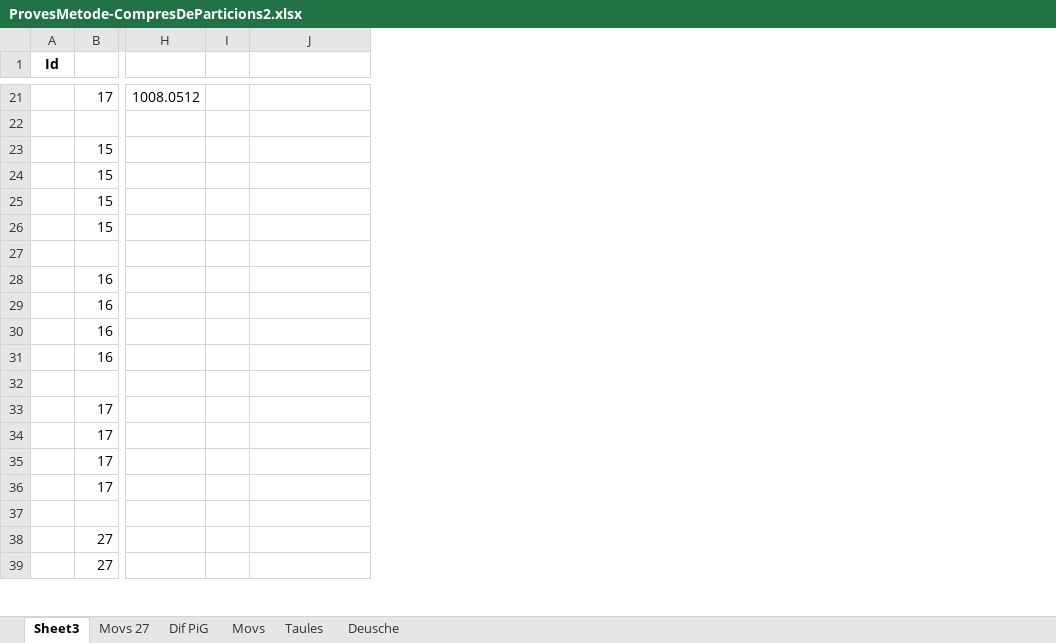
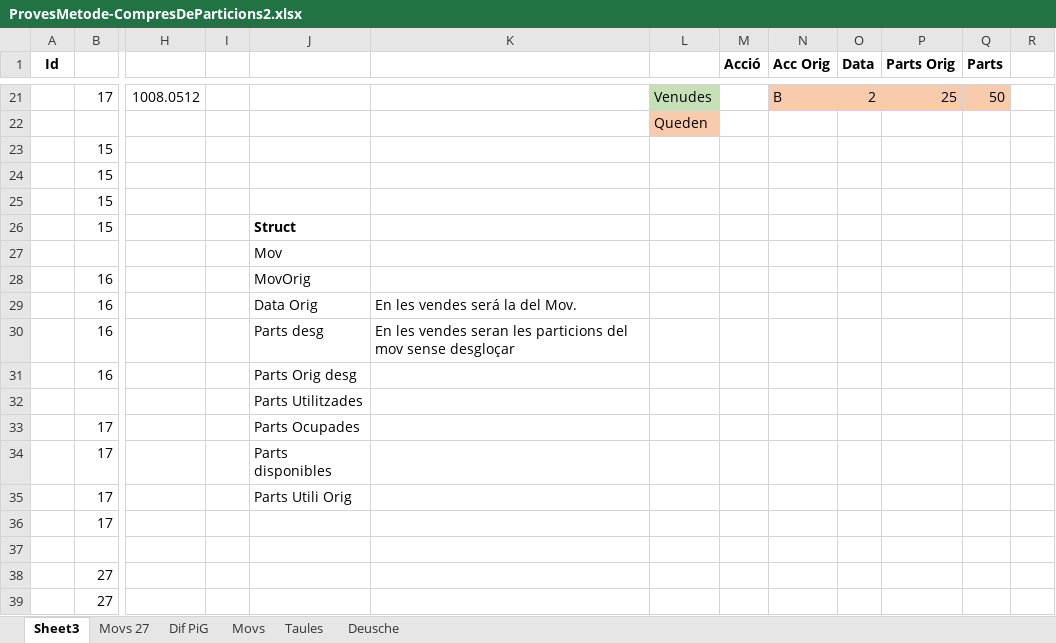
Before and after one commit to naoj61/InversionsV2.1, an Excel workbook: Docs/ProvesMetode-CompresDeParticions2.xlsx, sheet Sheet3, drawn as a sheet; only a part is shown, gaps mark what is left out; values as stored, in another font and other column widths than the file's, no borders; the diff covers the shown part only; the diff names each change by its address in the sheet, - before the commit and + after, or states it on an @@ line.

Commit message:
Canvi en "desglosDeParticions" no repartia correctament les particions orig en els traspassos.

```diff
--- a/Docs/ProvesMetode-CompresDeParticions2.xlsx (sheet Sheet3)
+++ b/Docs/ProvesMetode-CompresDeParticions2.xlsx (sheet Sheet3)
+column K, rows 29-30: En les vendes será la del Mov. | En les vendes seran les particions del mov sense desgloçar
+column L, rows 21-22: Venudes | Queden
+column M (Acció), empty
+column N (Acc Orig), row 21: B
+column O (Data), row 21: 2
+column P (Parts Orig), row 21: 25
+column Q (Parts), row 21: 50
+column R, empty
-J26: (empty)
+J26: Struct
-J27: (empty)
+J27: Mov
-J28: (empty)
+J28: MovOrig
-J29: (empty)
+J29: Data Orig
-J30: (empty)
+J30: Parts desg
-J31: (empty)
+J31: Parts Orig desg
-J32: (empty)
+J32: Parts Utilitzades
-J33: (empty)
+J33: Parts Ocupades
-J34: (empty)
+J34: Parts disponibles
-J35: (empty)
+J35: Parts Utili Orig
```
Also changed, not shown: 15 edited cells elsewhere in this sheet, sheet Movs, 2 other files.
